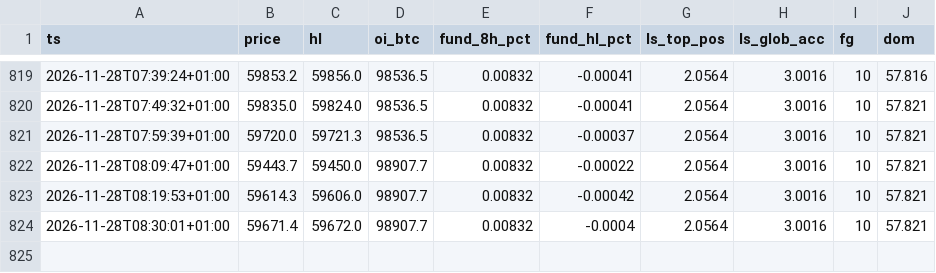
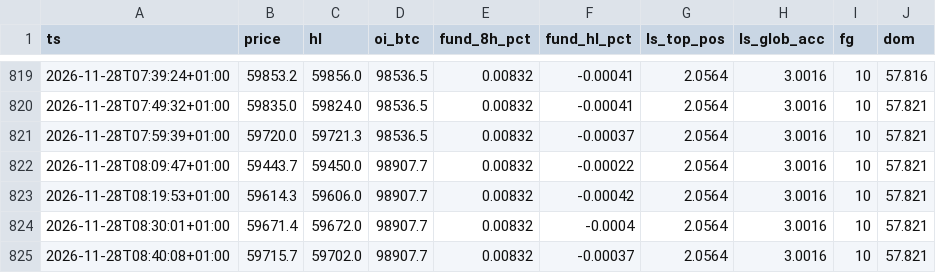
Before and after one commit to 4yrctdg4g5-debug/btc-veille-vibe, a CSV file: data/market/snapshots.csv, drawn as a sheet; only a part is shown, gaps mark what is left out.

```diff
--- a/data/market/snapshots.csv
+++ b/data/market/snapshots.csv
@@ -824 +824,2 @@ ts,price,hl,oi_btc,fund_8h_pct,fund_hl_pct,ls_top_pos,ls_glob_acc,fg,dom
 2026-11-28T08:30:01+01:00,59671.4,59672.0,98907.7,0.00832,-0.0004,2.0564,3.0016,10,57.821
+2026-11-28T08:40:08+01:00,59715.7,59702.0,98907.7,0.00832,-0.00037,2.0564,3.0016,10,57.821
```
Also changed, not shown: 1 other file.
